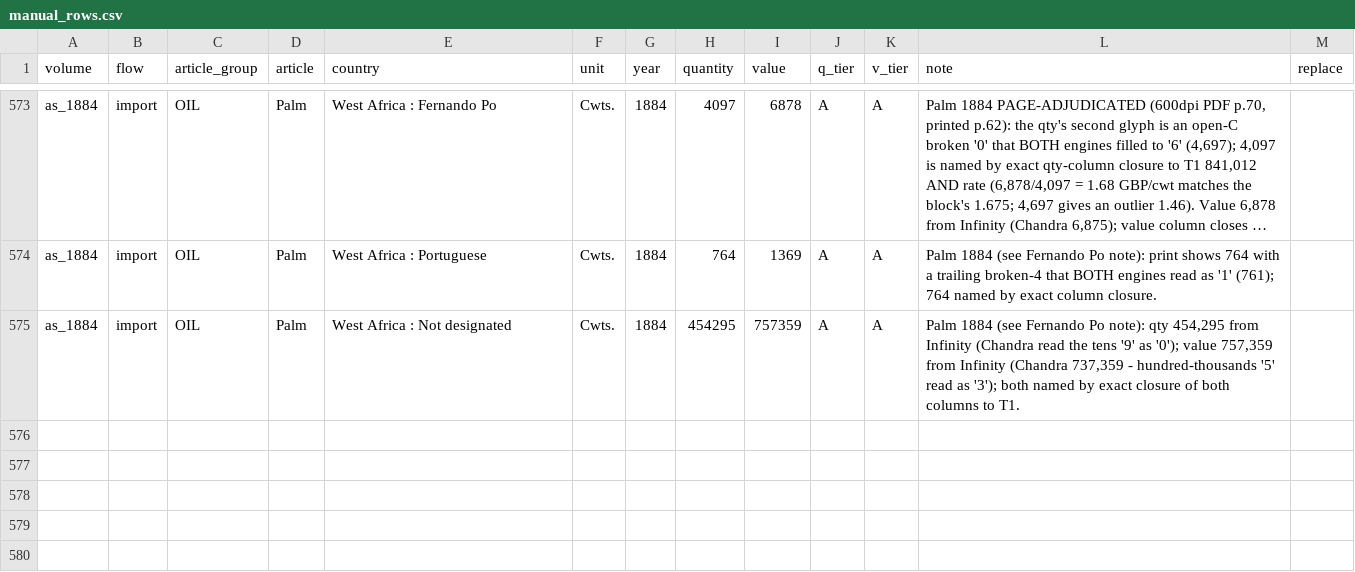
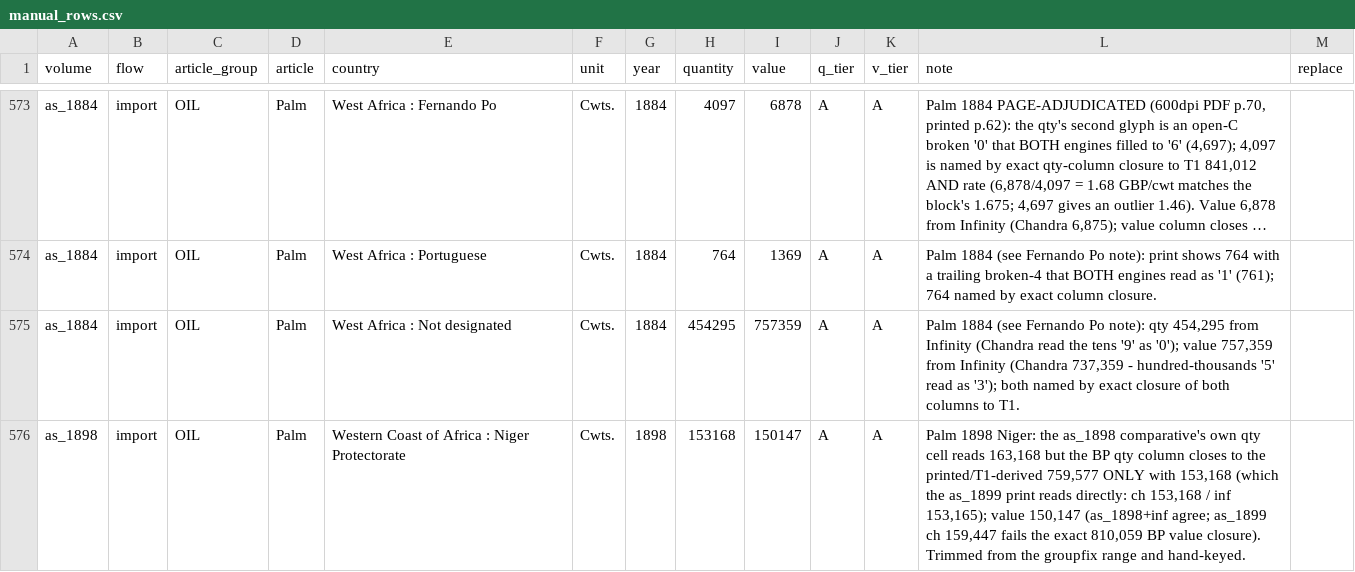
Before and after one commit to jburnford/uk-trade-db, a CSV file: reference/manual_rows.csv, drawn as a sheet; only a part is shown, gaps mark what is left out; long unchanged cells end in ….

```diff
--- a/reference/manual_rows.csv
+++ b/reference/manual_rows.csv
@@ -575 +575,2 @@ as_1884,import,OIL,Palm,West Africa : Portuguese,Cwts.,1884,764,1369,A,A,"Palm 1
 as_1884,import,OIL,Palm,West Africa : Not designated,Cwts.,1884,454295,757359,A,A,"Palm 1884 (see Fernando Po note): qty 454,295 from Infinity (Chandra read the tens '9' as '0'); value 757,359 from Infinity (Chandra 737,359 - hundred-thousands '5' read as '3'); both named by exact closure of both columns to T1.",
+as_1898,import,OIL,Palm,Western Coast of Africa : Niger Protectorate,Cwts.,1898,153168,150147,A,A,"Palm 1898 Niger: the as_1898 comparative's own qty cell reads 163,168 but the BP qty column closes to the printed/T1-derived 759,577 ONLY with 153,168 (which the as_1899 print reads directly: ch 153,168 / inf 153,165); value 150,147 (as_1898+inf agree; as_1899 ch 159,447 fails the exact 810,059 BP value closure). Trimmed from the groupfix range and hand-keyed.",
```
Also changed, not shown: reports/country_misattribution_flags.csv, reports/country_series_anomalies.csv, 3 other files.
